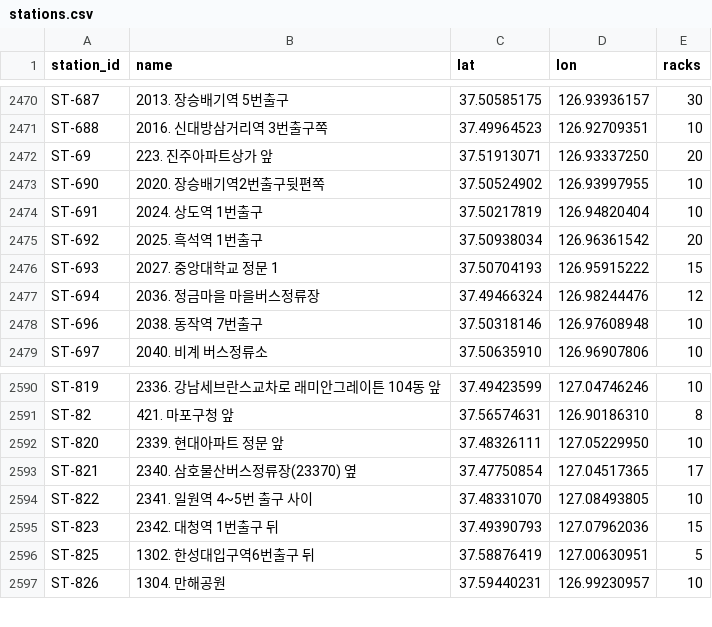
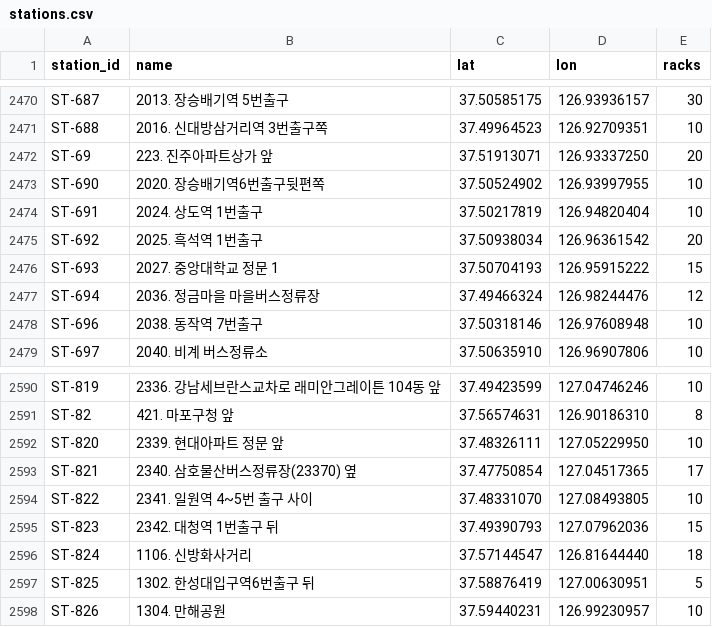
Before and after one commit to Nautika01/any, a CSV file: data/stations.csv, drawn as a sheet; only a part is shown, gaps mark what is left out.

```diff
--- a/data/stations.csv
+++ b/data/stations.csv
@@ -2472,3 +2472,3 @@ ST-688,2016. 신대방삼거리역 3번출구쪽,37.49964523,126.92709351,10
 ST-69,223. 진주아파트상가 앞,37.51913071,126.93337250,20
-ST-690,2020. 장승배기역2번출구뒷편쪽,37.50524902,126.93997955,10
+ST-690,2020. 장승배기역6번출구뒷편쪽,37.50524902,126.93997955,10
 ST-691,2024. 상도역 1번출구,37.50217819,126.94820404,10
@@ -2595,2 +2595,3 @@ ST-822,2341. 일원역 4~5번 출구 사이,37.48331070,127.08493805,10
 ST-823,2342. 대청역 1번출구  뒤,37.49390793,127.07962036,15
+ST-824,1106. 신방화사거리,37.57144547,126.81644440,18
 ST-825,1302. 한성대입구역6번출구 뒤,37.58876419,127.00630951,5
```
Also changed, not shown: data/weather/2026-11.csv, 1 other file.
